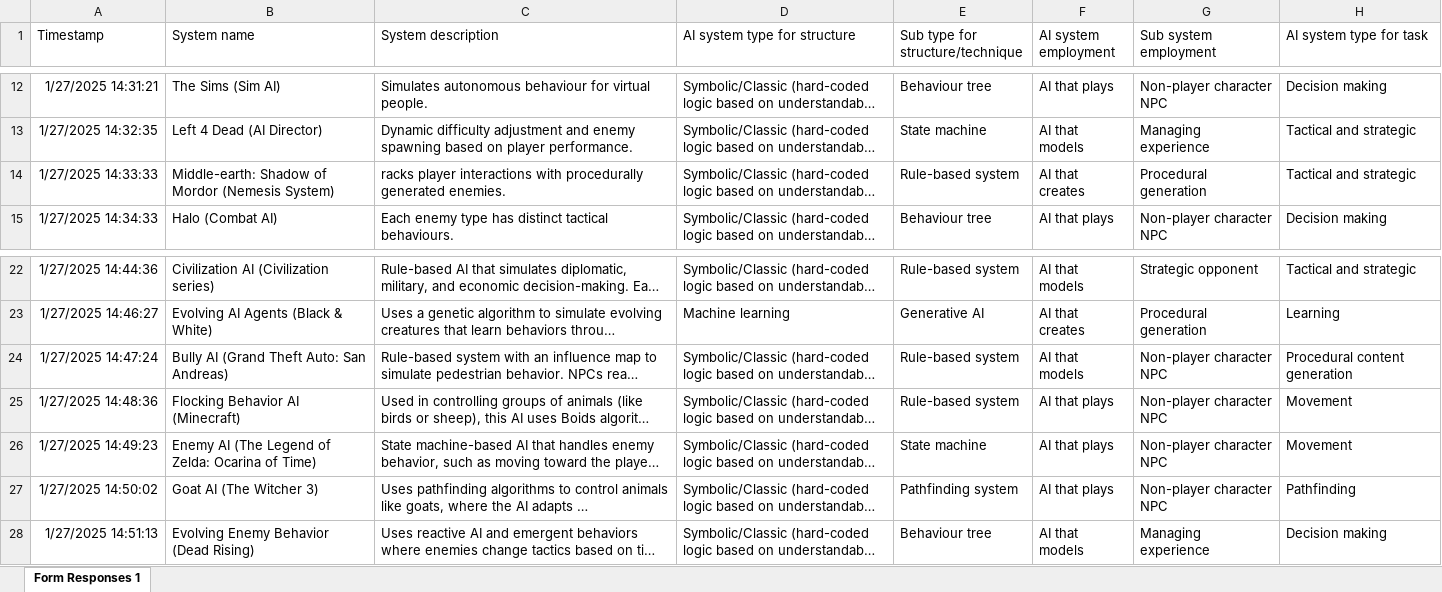
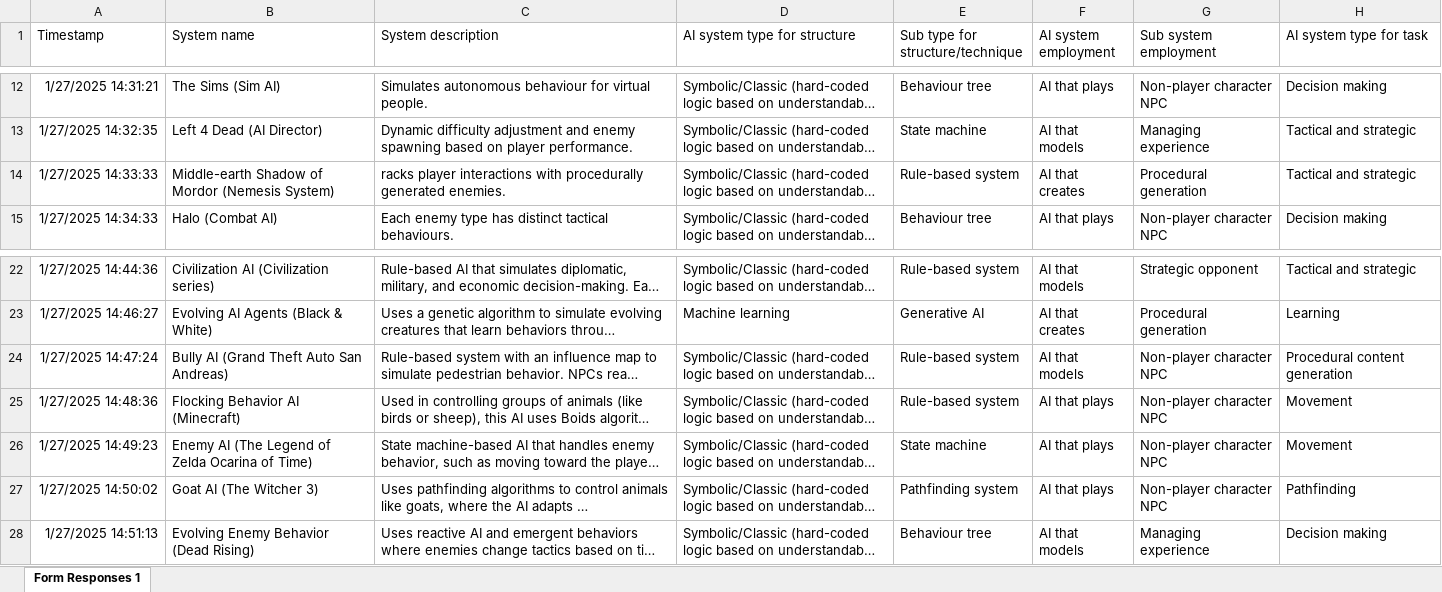
Before and after one commit to GD-Codex-Algorithm/gd.codexalgorithm, an Excel workbook: GD.codexalgorithm_contents_sheet.xlsx, sheet Form Responses 1, drawn as a sheet; only a part is shown, gaps mark what is left out; long unchanged cells end in …; values as stored, in another font and other column widths than the file's, no borders; charts and pictures and table styles not drawn; the diff covers the shown part only; the diff names each change by its address in the sheet, - before the commit and + after, or states it on an @@ line.

```diff
--- a/GD.codexalgorithm_contents_sheet.xlsx (sheet Form Responses 1)
+++ b/GD.codexalgorithm_contents_sheet.xlsx (sheet Form Responses 1)
-B14 (System name): Middle-earth: Shadow of…
+B14 (System name): Middle-earth Shadow of…
-B24 (System name): Bully AI (Grand Theft Auto: San Andreas)
+B24 (System name): Bully AI (Grand Theft Auto San Andreas)
-B26 (System name): …Legend of Zelda: Ocarina of…
+B26 (System name): …Legend of Zelda Ocarina of…
```
Also changed, not shown: 24 edited cells elsewhere in this sheet, 32 other files.
